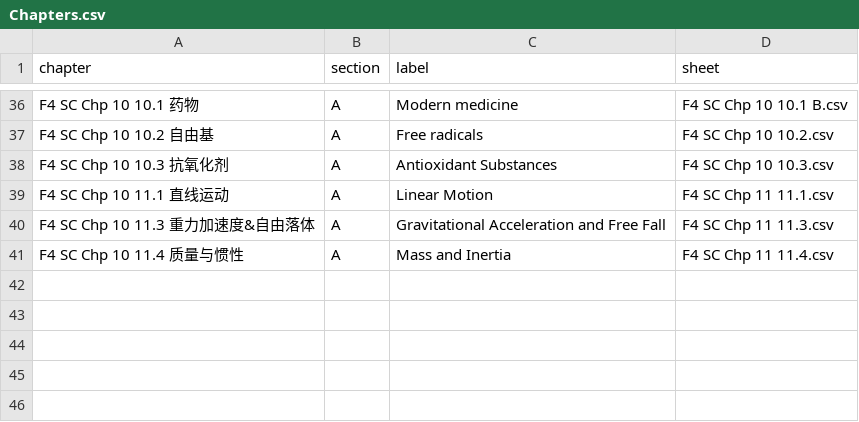
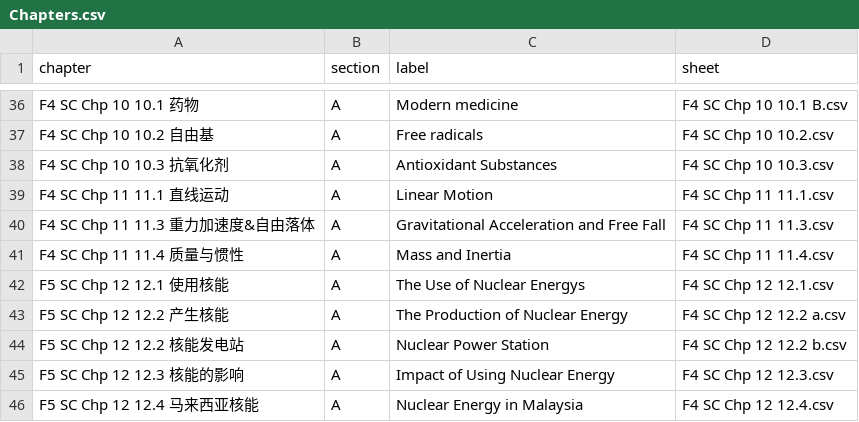
Before and after one commit to nobody0619/F4-SC, a CSV file: Chapters.csv, drawn as a sheet; only a part is shown, gaps mark what is left out.

```diff
--- a/Chapters.csv
+++ b/Chapters.csv
@@ -38,4 +38,9 @@ F4 SC Chp 10 10.2 自由基,A,Free radicals,F4 SC Chp 10 10.2.csv
 F4 SC Chp 10 10.3 抗氧化剂,A,Antioxidant Substances,F4 SC Chp 10 10.3.csv
-F4 SC Chp 10 11.1 直线运动,A,Linear Motion,F4 SC Chp 11 11.1.csv
-F4 SC Chp 10 11.3 重力加速度&自由落体,A,Gravitational Acceleration and Free Fall,F4 SC Chp 11 11.3.csv
-F4 SC Chp 10 11.4 质量与惯性,A,Mass and Inertia,F4 SC Chp 11 11.4.csv
+F4 SC Chp 11 11.1 直线运动,A,Linear Motion,F4 SC Chp 11 11.1.csv
+F4 SC Chp 11 11.3 重力加速度&自由落体,A,Gravitational Acceleration and Free Fall,F4 SC Chp 11 11.3.csv
+F4 SC Chp 11 11.4 质量与惯性,A,Mass and Inertia,F4 SC Chp 11 11.4.csv
+F5 SC Chp 12 12.1 使用核能,A,The Use of Nuclear Energys,F4 SC Chp 12 12.1.csv
+F5 SC Chp 12 12.2 产生核能,A,The Production of Nuclear Energy,F4 SC Chp 12 12.2 a.csv
+F5 SC Chp 12 12.2 核能发电站,A,Nuclear Power Station,F4 SC Chp 12 12.2 b.csv
+F5 SC Chp 12 12.3 核能的影响,A,Impact of Using Nuclear Energy,F4 SC Chp 12 12.3.csv
+F5 SC Chp 12 12.4 马来西亚核能,A,Nuclear Energy in Malaysia,F4 SC Chp 12 12.4.csv
```
Also changed, not shown: 7 other files.
